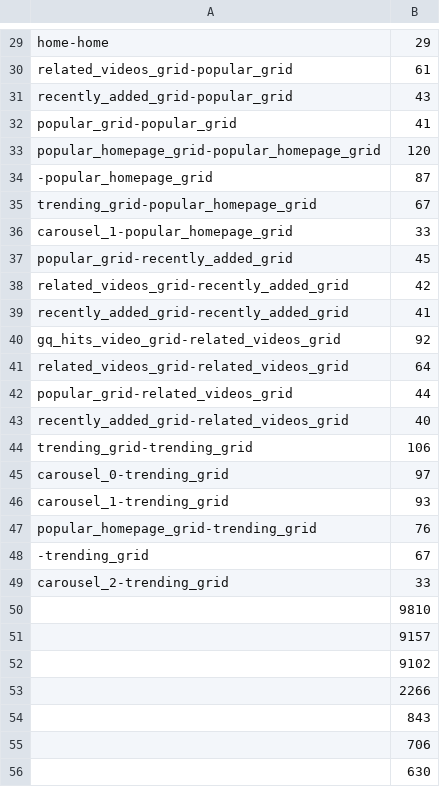
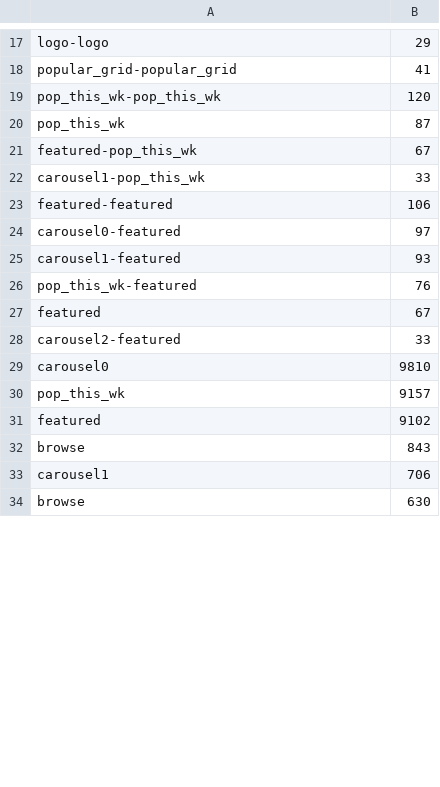
Before and after one commit to gitabites/gitabites.github.io, a CSV file: homepage_direct_flow.csv, drawn as a sheet; only a part is shown, gaps mark what is left out; removed rows and columns are numbered as before the commit, all else as after; the diff covers the shown part only; the diff names each change by its address in the sheet, - before the commit and + after, or states it on an @@ line.

Commit message:
updating js and data

```diff
--- a/homepage_direct_flow.csv
+++ b/homepage_direct_flow.csv
-A17: home-home
+A17: logo-logo
-row 30: related_videos_grid-popular_grid | 61
-row 31: recently_added_grid-popular_grid | 43
-A19: popular_homepage_grid-popular_homepage_grid
+A19: pop_this_wk-pop_this_wk
-A20: -popular_homepage_grid
+A20: pop_this_wk
-A21: trending_grid-popular_homepage_grid
+A21: featured-pop_this_wk
-A22: carousel_1-popular_homepage_grid
+A22: carousel1-pop_this_wk
-row 37: popular_grid-recently_added_grid | 45
-row 38: related_videos_grid-recently_added_grid | 42
-row 39: recently_added_grid-recently_added_grid | 41
-row 40: gq_hits_video_grid-related_videos_grid | 92
-row 41: related_videos_grid-related_videos_grid | 64
-row 42: popular_grid-related_videos_grid | 44
-row 43: recently_added_grid-related_videos_grid | 40
-A23: trending_grid-trending_grid
+A23: featured-featured
-A24: carousel_0-trending_grid
+A24: carousel0-featured
-A25: carousel_1-trending_grid
+A25: carousel1-featured
-A26: popular_homepage_grid-trending_grid
+A26: pop_this_wk-featured
-A27: -trending_grid
+A27: featured
-A28: carousel_2-trending_grid
+A28: carousel2-featured
-A29: (empty)
+A29: carousel0
-A30: (empty)
+A30: pop_this_wk
-A31: (empty)
+A31: featured
-row 53:  | 2266
-A32: (empty)
+A32: browse
-A33: (empty)
+A33: carousel1
-A34: (empty)
+A34: browse
```
Also changed, not shown: 4 added rows, 39 removed rows and 33 edited cells elsewhere in this file, 1 other file.
